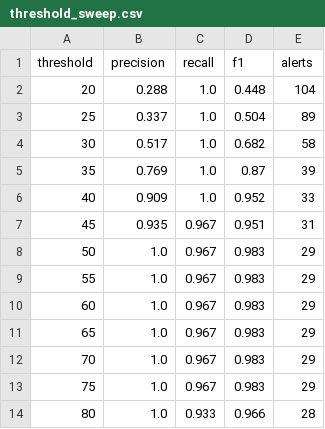
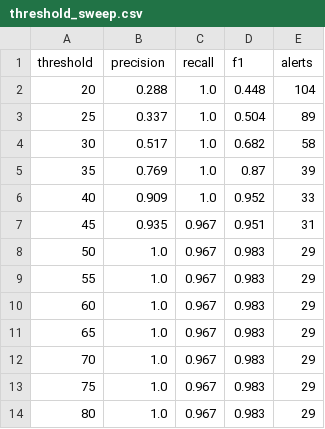
Before and after one commit to Amaans04/user-and-entity-behaviour-analytics-system, a CSV file: reports/threshold_sweep.csv, drawn as a sheet.

```diff
--- a/reports/threshold_sweep.csv
+++ b/reports/threshold_sweep.csv
@@ -13,2 +13,2 @@ threshold,precision,recall,f1,alerts
 75,1.0,0.967,0.983,29
-80,1.0,0.933,0.966,28
+80,1.0,0.967,0.983,29
```
Also changed, not shown: reports/ablation_raw.csv, reports/incident_detection.csv, 42 other files.
